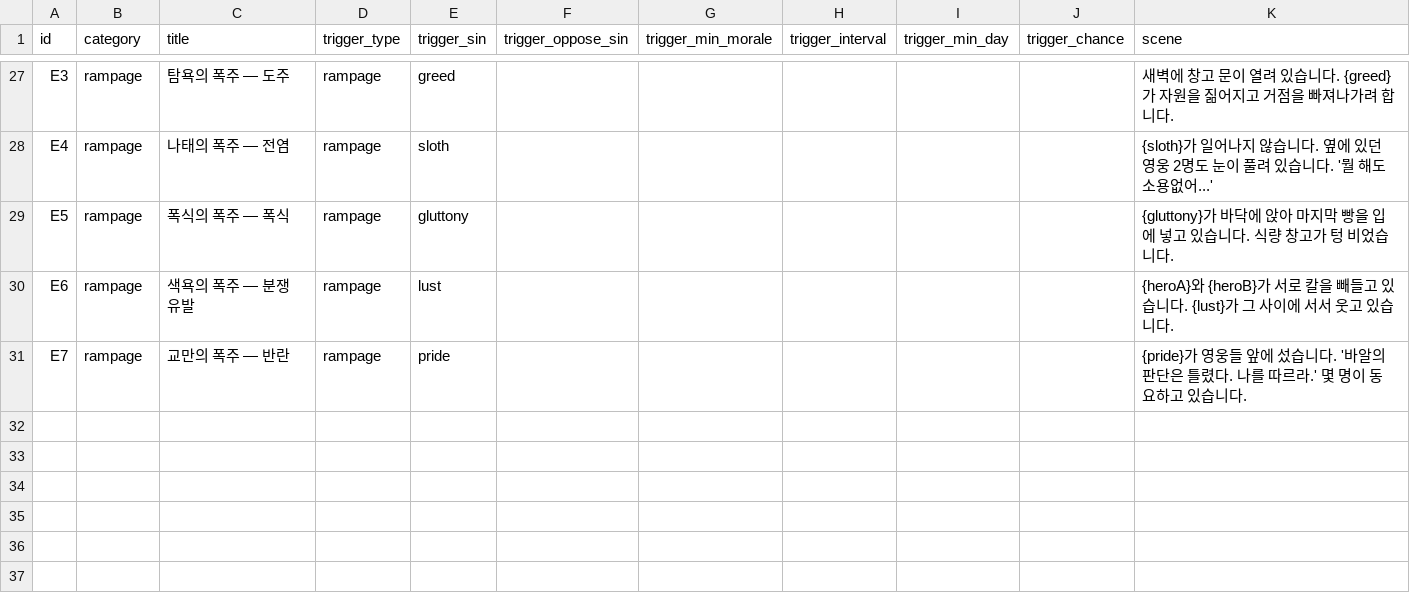
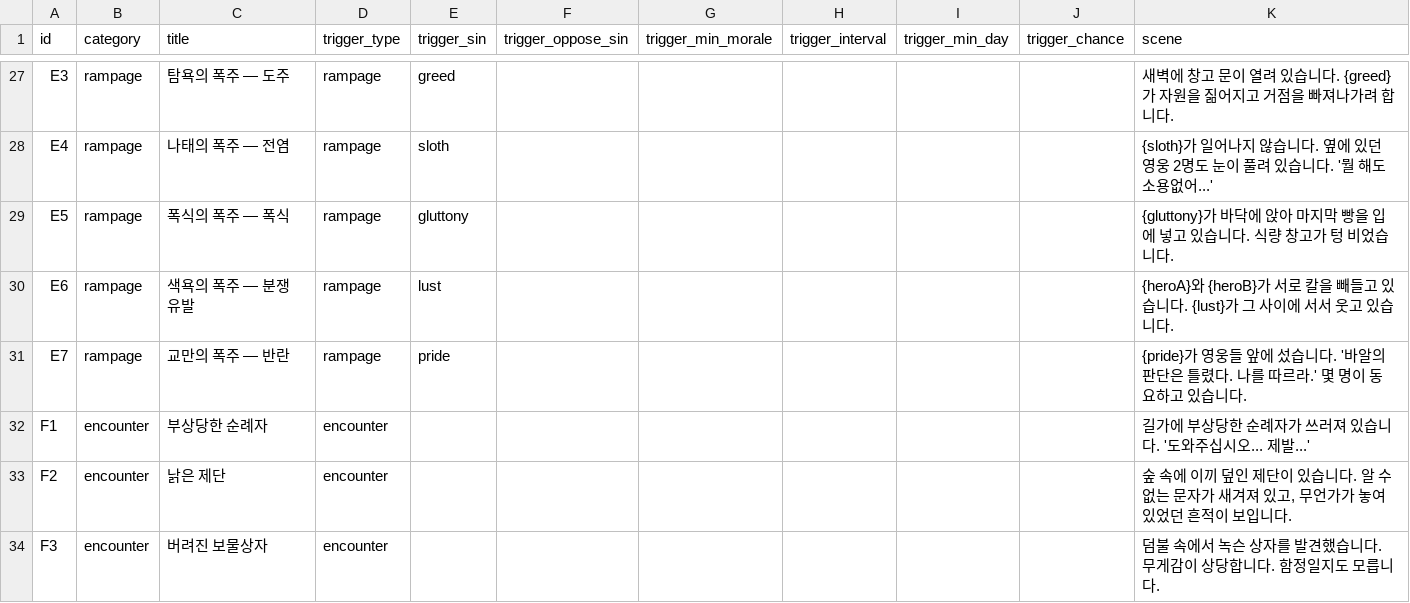
Before and after one commit to dldudcks91/TheSevenSimulation, a CSV file: src/data/events.csv, drawn as a sheet; only a part is shown, gaps mark what is left out; the diff names each change by its address in the sheet, - before the commit and + after, or states it on an @@ line.

```diff
--- a/src/data/events.csv
+++ b/src/data/events.csv
+row 32: F1 | encounter | 부상당한 순례자 | encounter |  |  |  |  |  |  | 길가에 부상당한 순례자가 쓰러져 있습니다. '도와주십시오... 제발...'
+row 33: F2 | encounter | 낡은 제단 | encounter |  |  |  |  |  |  | 숲 속에 이끼 덮인 제단이 있습니다. 알 수 없는 문자가 새겨져 있고, 무언가가 놓여 있었던 흔적이 보입니다.
+row 34: F3 | encounter | 버려진 보물상자 | encounter |  |  |  |  |  |  | 덤불 속에서 녹슨 상자를 발견했습니다. 무게감이 상당합니다. 함정일지도 모릅니다.
```
Also changed, not shown: src/data/balance.csv, src/data/event_choices.csv, 42 other files.
